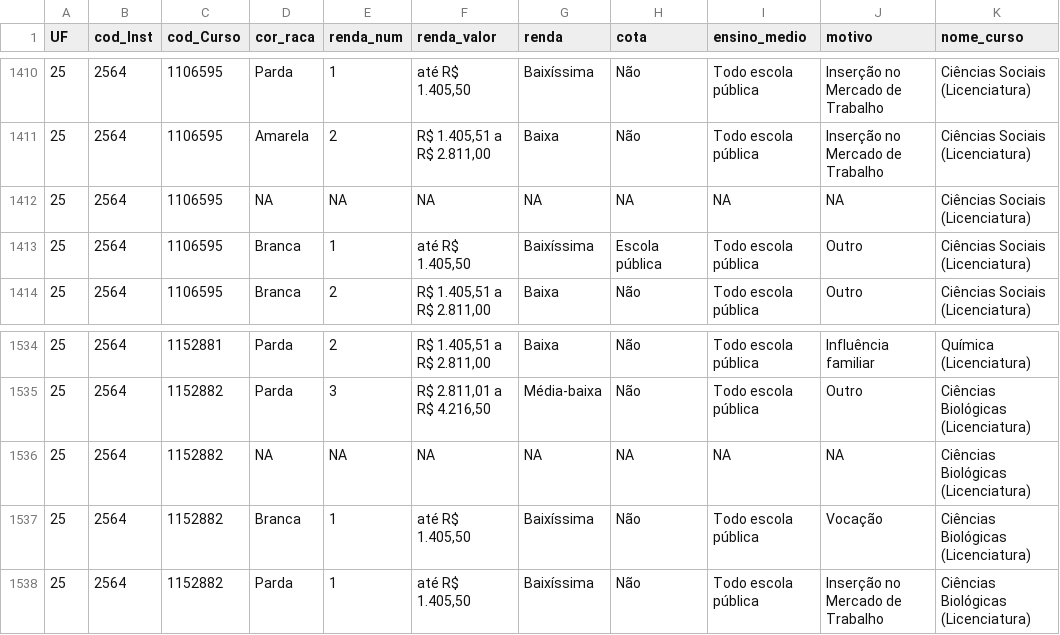
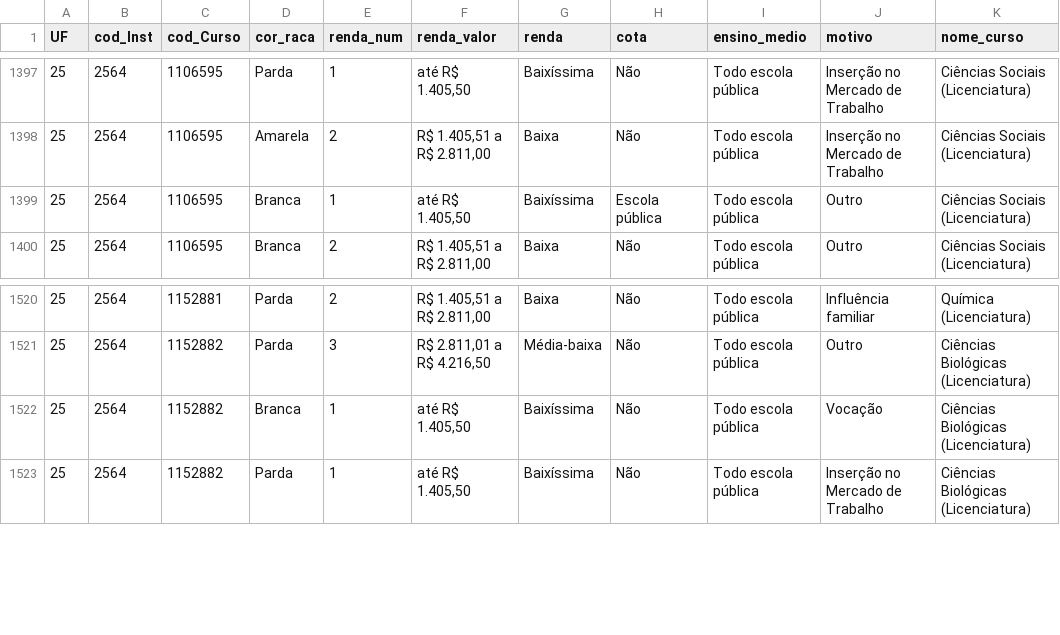
Before and after one commit to gileadekelvin/enade-vis, a CSV file: data/dados_ufcg.csv, drawn as a sheet; only a part is shown, gaps mark what is left out; the diff covers the shown part only; the diff names each change by its address in the sheet, - before the commit and + after, or states it on an @@ line.

```diff
--- a/data/dados_ufcg.csv
+++ b/data/dados_ufcg.csv
-row 1412: 25 | 2564 | 1106595 | NA | NA | NA | NA | NA | NA | NA | Ciências Sociais (Licenciatura)
-row 1536: 25 | 2564 | 1152882 | NA | NA | NA | NA | NA | NA | NA | Ciências Biológicas (Licenciatura)
```
Also changed, not shown: 13 removed rows elsewhere in this file, 2 other files.
